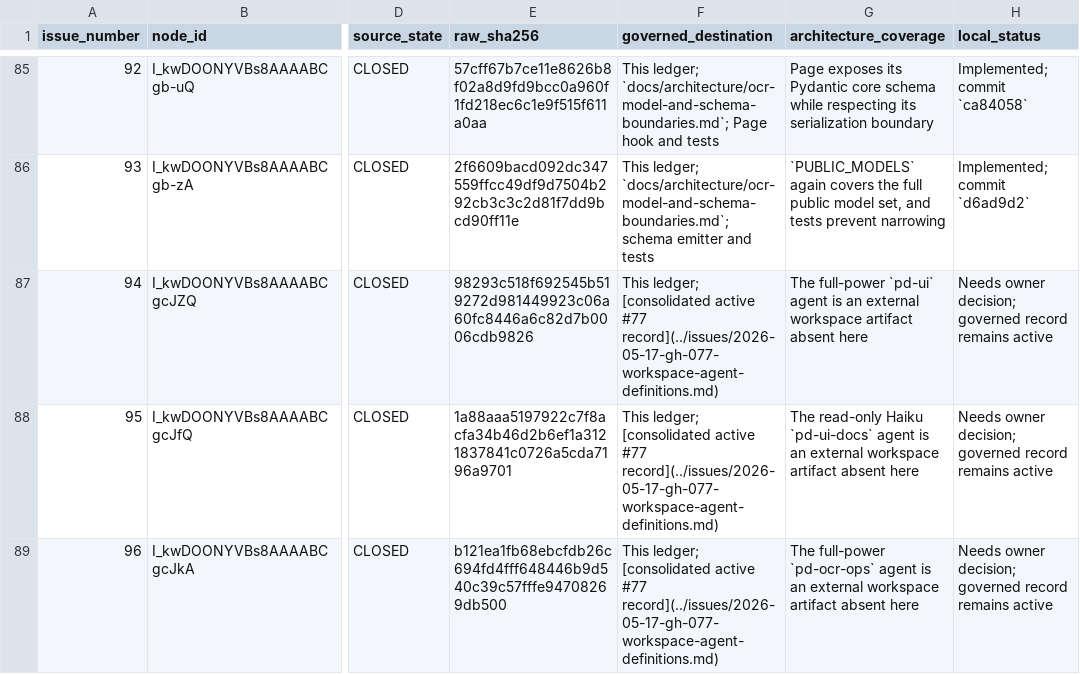
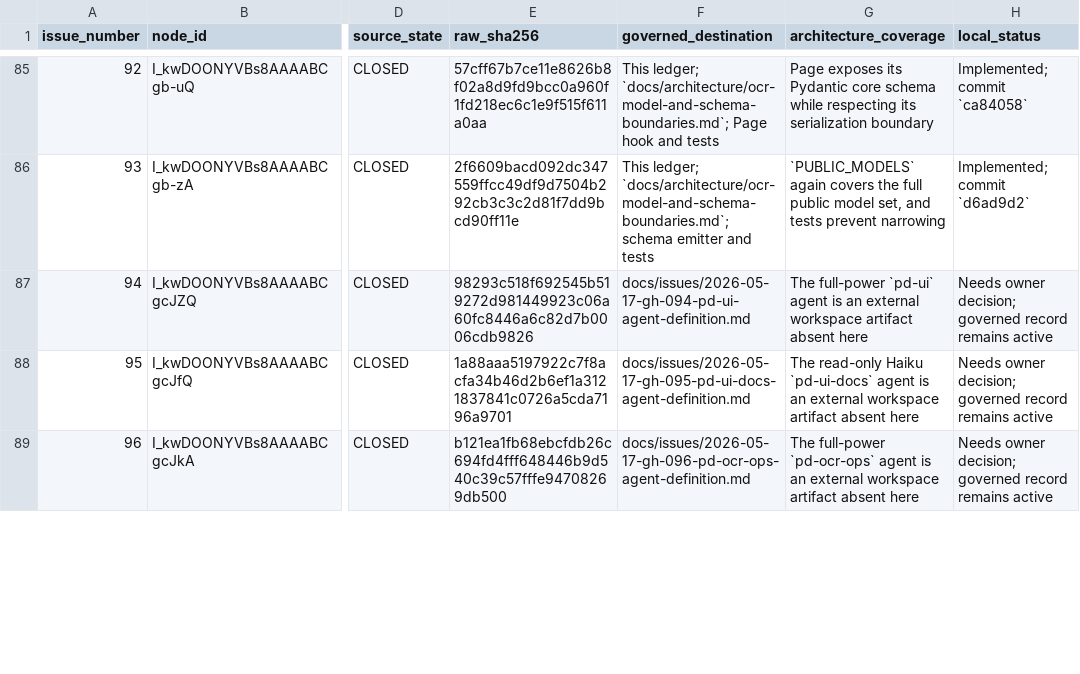
Before and after one commit to pdomain/pdomain-book-tools, a TSV file: migration/github-issues/reconciliation.tsv, drawn as a sheet; only a part is shown, gaps mark what is left out; the diff covers the shown part only; the diff names each change by its address in the sheet, - before the commit and + after, or states it on an @@ line.

Commit message:
docs: give retained issues one-to-one records

```diff
--- a/migration/github-issues/reconciliation.tsv
+++ b/migration/github-issues/reconciliation.tsv
-F87 (governed_destination): This ledger; [consolidated active #77 record](../issues/2026-05-17-gh-077-workspace-agent-definitions.md)
+F87 (governed_destination): docs/issues/2026-05-17-gh-094-pd-ui-agent-definition.md
-F88 (governed_destination): This ledger; [consolidated active #77 record](../issues/2026-05-17-gh-077-workspace-agent-definitions.md)
+F88 (governed_destination): docs/issues/2026-05-17-gh-095-pd-ui-docs-agent-definition.md
-F89 (governed_destination): This ledger; [consolidated active #77 record](../issues/2026-05-17-gh-077-workspace-agent-definitions.md)
+F89 (governed_destination): docs/issues/2026-05-17-gh-096-pd-ocr-ops-agent-definition.md
```
Also changed, not shown: 7 edited cells elsewhere in this file, 16 other files.
